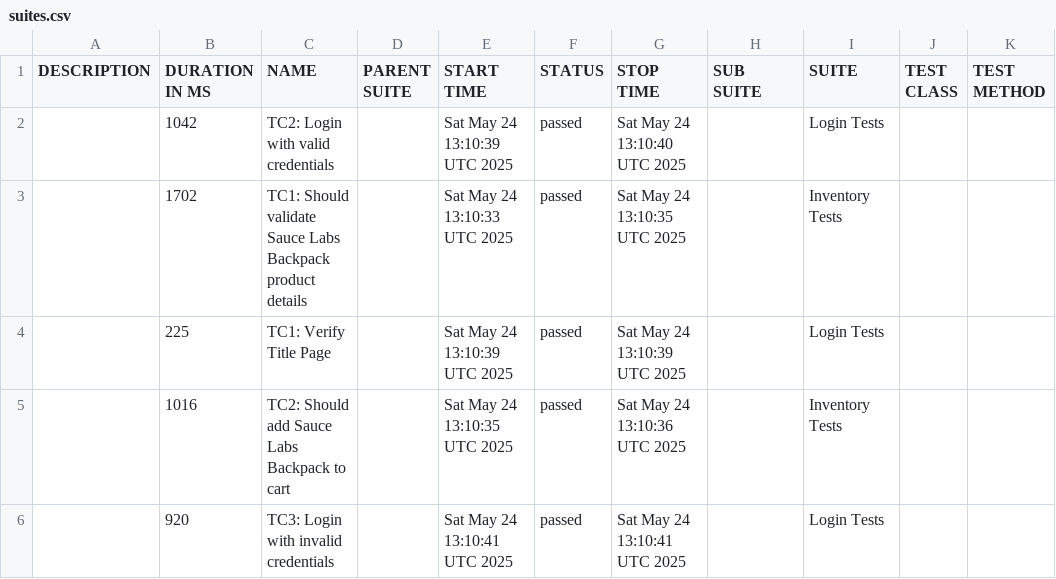
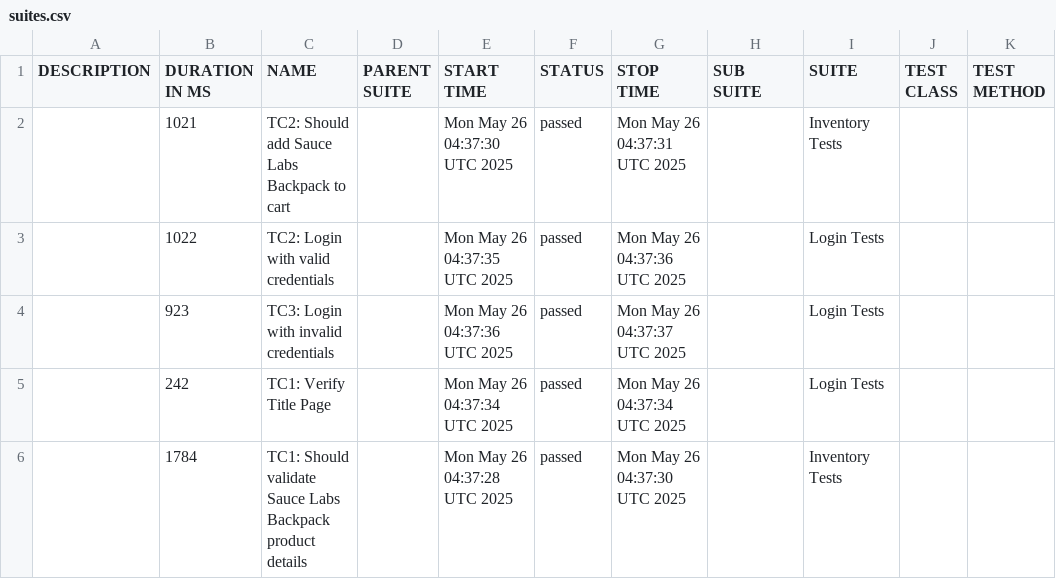
Before and after one commit to rrendon2025/cypress-POM, a CSV file: data/suites.csv, drawn as a sheet.

```diff
--- a/data/suites.csv
+++ b/data/suites.csv
@@ -1,6 +1,6 @@
 "DESCRIPTION","DURATION IN MS","NAME","PARENT SUITE","START TIME","STATUS","STOP TIME","SUB SUITE","SUITE","TEST CLASS","TEST METHOD"
-"","1042","TC2: Login with valid credentials","","Sat May 24 13:10:39 UTC 2025","passed","Sat May 24 13:10:40 UTC 2025","","Login Tests","",""
-"","1702","TC1: Should validate Sauce Labs Backpack product details","","Sat May 24 13:10:33 UTC 2025","passed","Sat May 24 13:10:35 UTC 2025","","Inventory Tests","",""
-"","225","TC1: Verify Title Page","","Sat May 24 13:10:39 UTC 2025","passed","Sat May 24 13:10:39 UTC 2025","","Login Tests","",""
-"","1016","TC2: Should add Sauce Labs Backpack to cart","","Sat May 24 13:10:35 UTC 2025","passed","Sat May 24 13:10:36 UTC 2025","","Inventory Tests","",""
-"","920","TC3: Login with invalid credentials","","Sat May 24 13:10:41 UTC 2025","passed","Sat May 24 13:10:41 UTC 2025","","Login Tests","",""
+"","1021","TC2: Should add Sauce Labs Backpack to cart","","Mon May 26 04:37:30 UTC 2025","passed","Mon May 26 04:37:31 UTC 2025","","Inventory Tests","",""
+"","1022","TC2: Login with valid credentials","","Mon May 26 04:37:35 UTC 2025","passed","Mon May 26 04:37:36 UTC 2025","","Login Tests","",""
+"","923","TC3: Login with invalid credentials","","Mon May 26 04:37:36 UTC 2025","passed","Mon May 26 04:37:37 UTC 2025","","Login Tests","",""
+"","242","TC1: Verify Title Page","","Mon May 26 04:37:34 UTC 2025","passed","Mon May 26 04:37:34 UTC 2025","","Login Tests","",""
+"","1784","TC1: Should validate Sauce Labs Backpack product details","","Mon May 26 04:37:28 UTC 2025","passed","Mon May 26 04:37:30 UTC 2025","","Inventory Tests","",""
```
Also changed, not shown: 24 other files.
